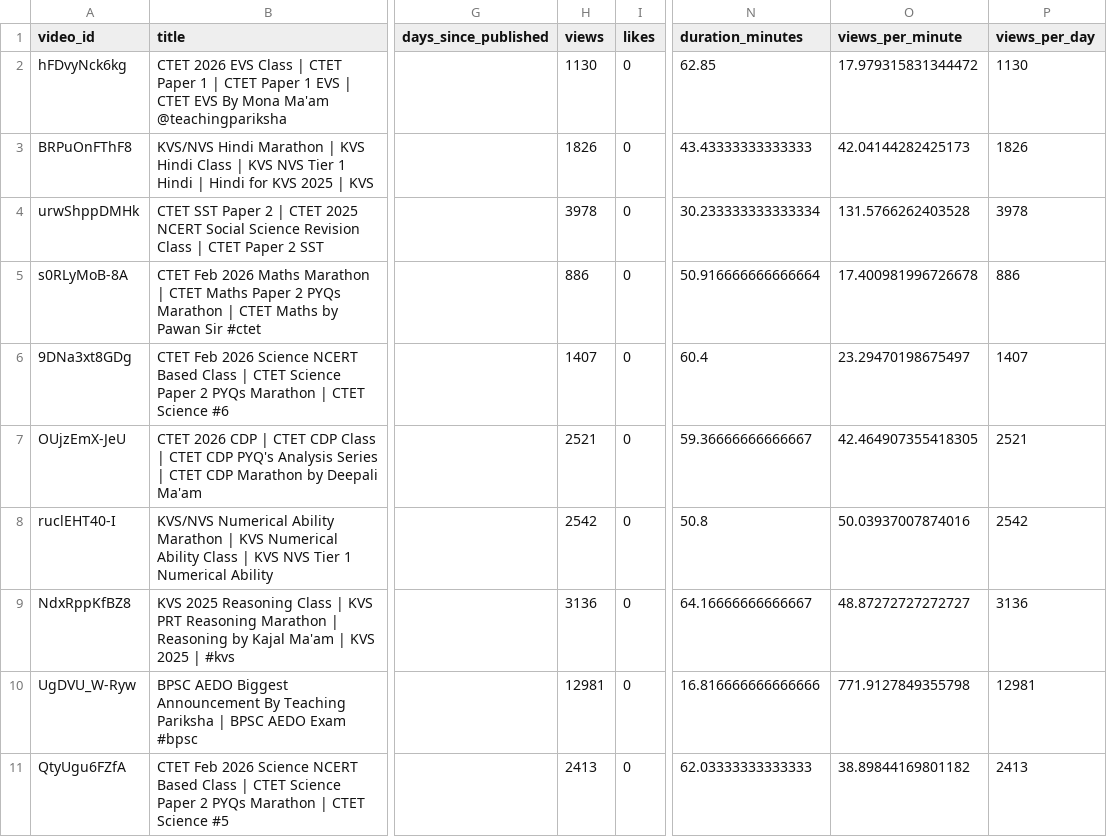
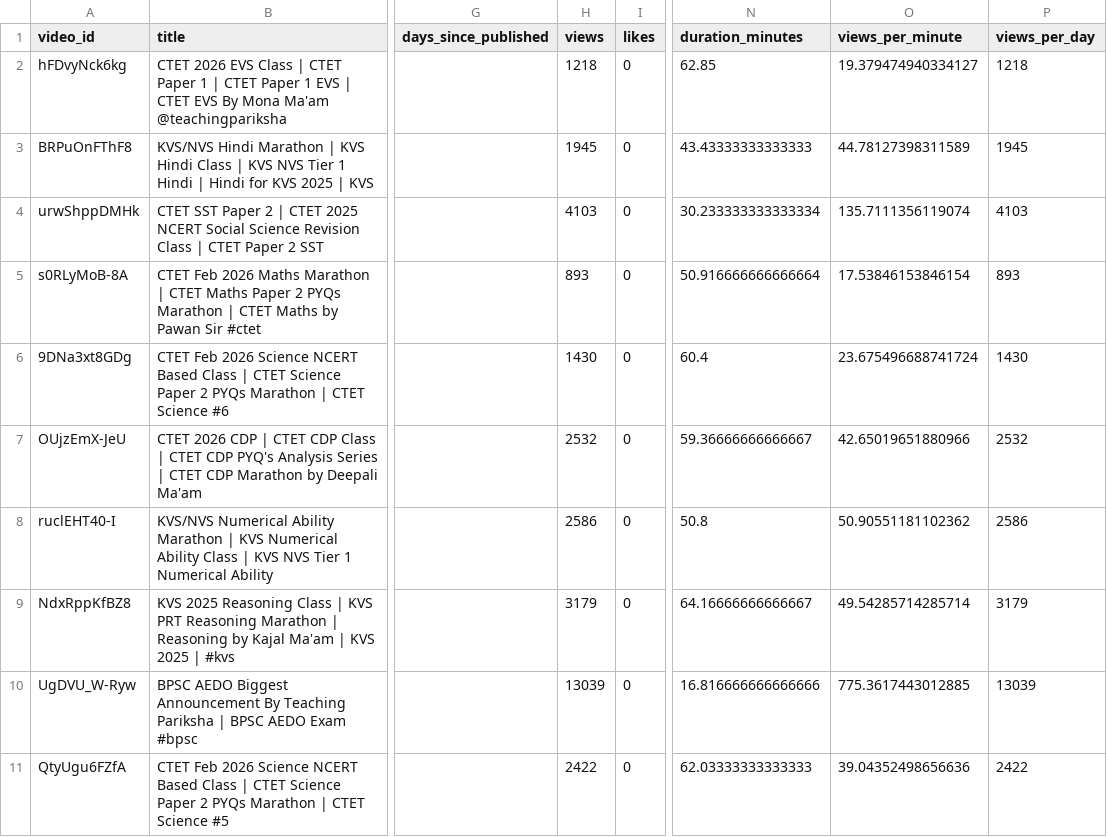
Before and after one commit to khalid-ans/youtube-livestream-data, a CSV file: data/latest_20_livestreams_precise.csv, drawn as a sheet; only a part is shown, gaps mark what is left out; the diff covers the shown part only; the diff names each change by its address in the sheet, - before the commit and + after, or states it on an @@ line.

```diff
--- a/data/latest_20_livestreams_precise.csv
+++ b/data/latest_20_livestreams_precise.csv
-H2 (views): 1130
+H2 (views): 1218
-O2 (views_per_minute): 17.979315831344472
+O2 (views_per_minute): 19.379474940334127
-P2 (views_per_day): 1130
+P2 (views_per_day): 1218
-H3 (views): 1826
+H3 (views): 1945
-O3 (views_per_minute): 42.04144282425173
+O3 (views_per_minute): 44.78127398311589
-P3 (views_per_day): 1826
+P3 (views_per_day): 1945
-H4 (views): 3978
+H4 (views): 4103
-O4 (views_per_minute): 131.5766262403528
+O4 (views_per_minute): 135.7111356119074
-P4 (views_per_day): 3978
+P4 (views_per_day): 4103
-H5 (views): 886
+H5 (views): 893
-O5 (views_per_minute): 17.400981996726678
+O5 (views_per_minute): 17.53846153846154
-P5 (views_per_day): 886
+P5 (views_per_day): 893
-H6 (views): 1407
+H6 (views): 1430
-O6 (views_per_minute): 23.29470198675497
+O6 (views_per_minute): 23.675496688741724
-P6 (views_per_day): 1407
+P6 (views_per_day): 1430
-H7 (views): 2521
+H7 (views): 2532
-O7 (views_per_minute): 42.464907355418305
+O7 (views_per_minute): 42.65019651880966
-P7 (views_per_day): 2521
+P7 (views_per_day): 2532
-H8 (views): 2542
+H8 (views): 2586
-O8 (views_per_minute): 50.03937007874016
+O8 (views_per_minute): 50.90551181102362
-P8 (views_per_day): 2542
+P8 (views_per_day): 2586
-H9 (views): 3136
+H9 (views): 3179
-O9 (views_per_minute): 48.87272727272727
+O9 (views_per_minute): 49.54285714285714
-P9 (views_per_day): 3136
+P9 (views_per_day): 3179
-H10 (views): 12981
+H10 (views): 13039
-O10 (views_per_minute): 771.9127849355798
+O10 (views_per_minute): 775.3617443012885
-P10 (views_per_day): 12981
+P10 (views_per_day): 13039
-H11 (views): 2413
+H11 (views): 2422
-O11 (views_per_minute): 38.89844169801182
+O11 (views_per_minute): 39.04352498656636
-P11 (views_per_day): 2413
+P11 (views_per_day): 2422
```
Also changed, not shown: 21 edited cells elsewhere in this file.
